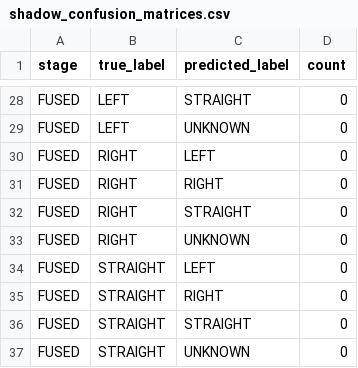
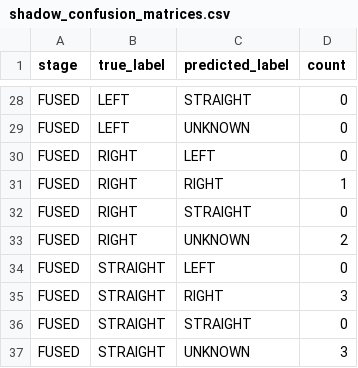
Before and after one commit to CodeMaestro016/R26-DS-017, a CSV file: results/shadow_confusion_matrices.csv, drawn as a sheet; only a part is shown, gaps mark what is left out; the diff covers the shown part only.

```diff
--- a/results/shadow_confusion_matrices.csv
+++ b/results/shadow_confusion_matrices.csv
@@ -30,8 +30,8 @@ FUSED,LEFT,UNKNOWN,0
 FUSED,RIGHT,LEFT,0
-FUSED,RIGHT,RIGHT,0
+FUSED,RIGHT,RIGHT,1
 FUSED,RIGHT,STRAIGHT,0
-FUSED,RIGHT,UNKNOWN,0
+FUSED,RIGHT,UNKNOWN,2
 FUSED,STRAIGHT,LEFT,0
-FUSED,STRAIGHT,RIGHT,0
+FUSED,STRAIGHT,RIGHT,3
 FUSED,STRAIGHT,STRAIGHT,0
-FUSED,STRAIGHT,UNKNOWN,0
+FUSED,STRAIGHT,UNKNOWN,3
```
Also changed, not shown: 10 edited cells elsewhere in this file, 17 other files.
